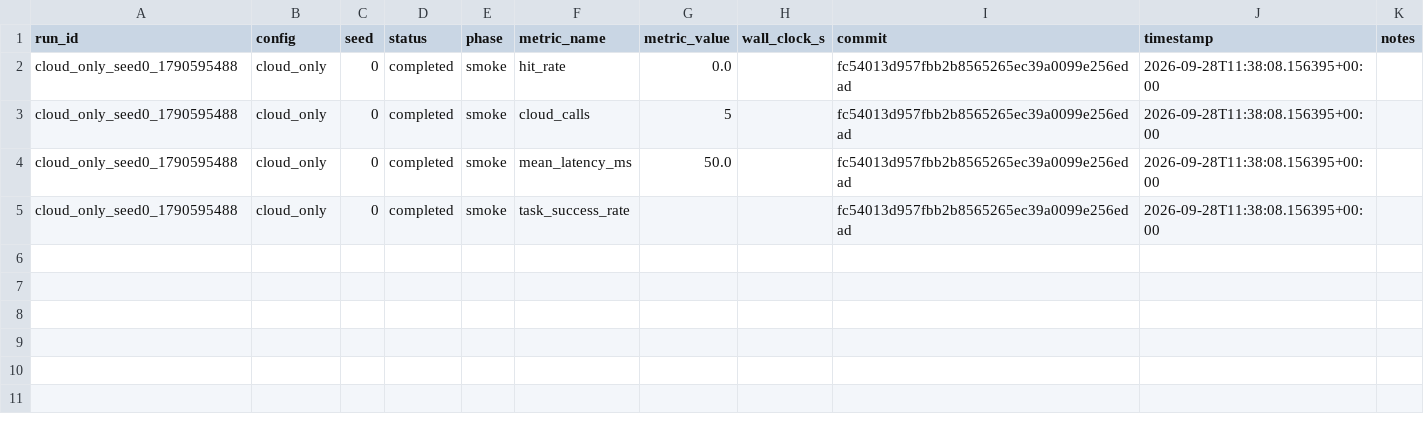
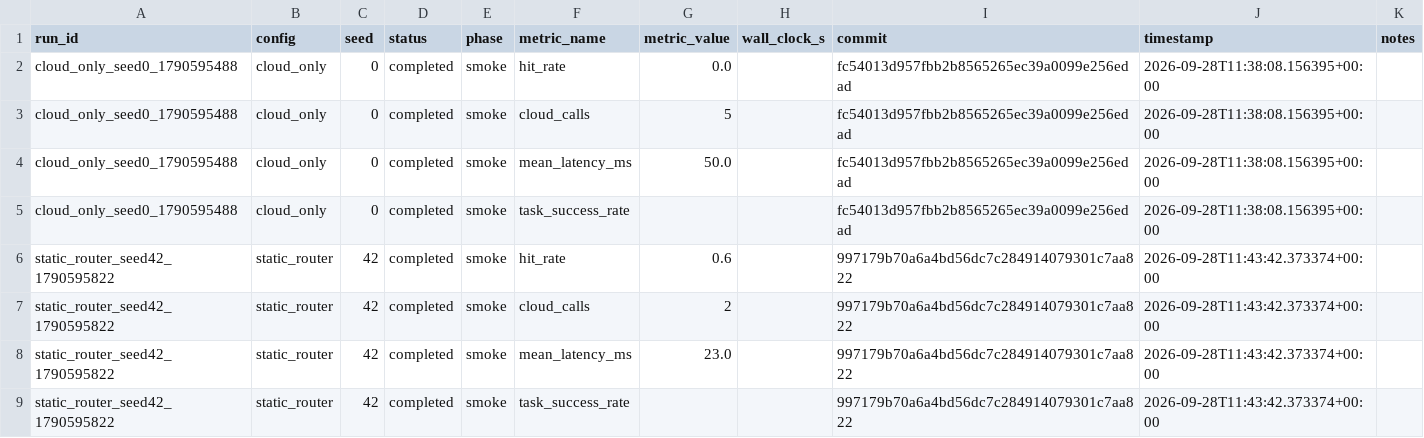
Before and after one commit to carieanil1204/Gated-Cache-Learning, a CSV file: run_log.csv, drawn as a sheet; the diff names each change by its address in the sheet, - before the commit and + after, or states it on an @@ line.

```diff
--- a/run_log.csv
+++ b/run_log.csv
+row 6: static_router_seed42_1790595822 | static_router | 42 | completed | smoke | hit_rate | 0.6 |  | 997179b70a6a4bd56dc7c284914079301c7aa822 | 2026-09-28T11:43:42.373374+00:00
+row 7: static_router_seed42_1790595822 | static_router | 42 | completed | smoke | cloud_calls | 2 |  | 997179b70a6a4bd56dc7c284914079301c7aa822 | 2026-09-28T11:43:42.373374+00:00
+row 8: static_router_seed42_1790595822 | static_router | 42 | completed | smoke | mean_latency_ms | 23.0 |  | 997179b70a6a4bd56dc7c284914079301c7aa822 | 2026-09-28T11:43:42.373374+00:00
+row 9: static_router_seed42_1790595822 | static_router | 42 | completed | smoke | task_success_rate |  |  | 997179b70a6a4bd56dc7c284914079301c7aa822 | 2026-09-28T11:43:42.373374+00:00
```
Also changed, not shown: 6 other files.
